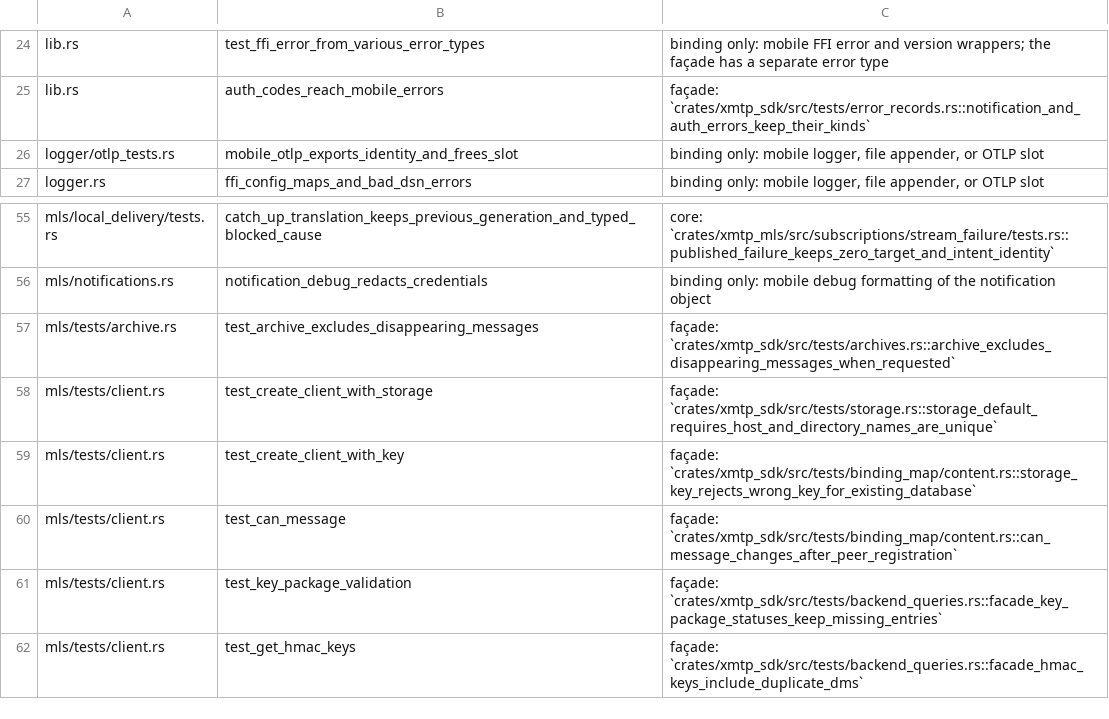
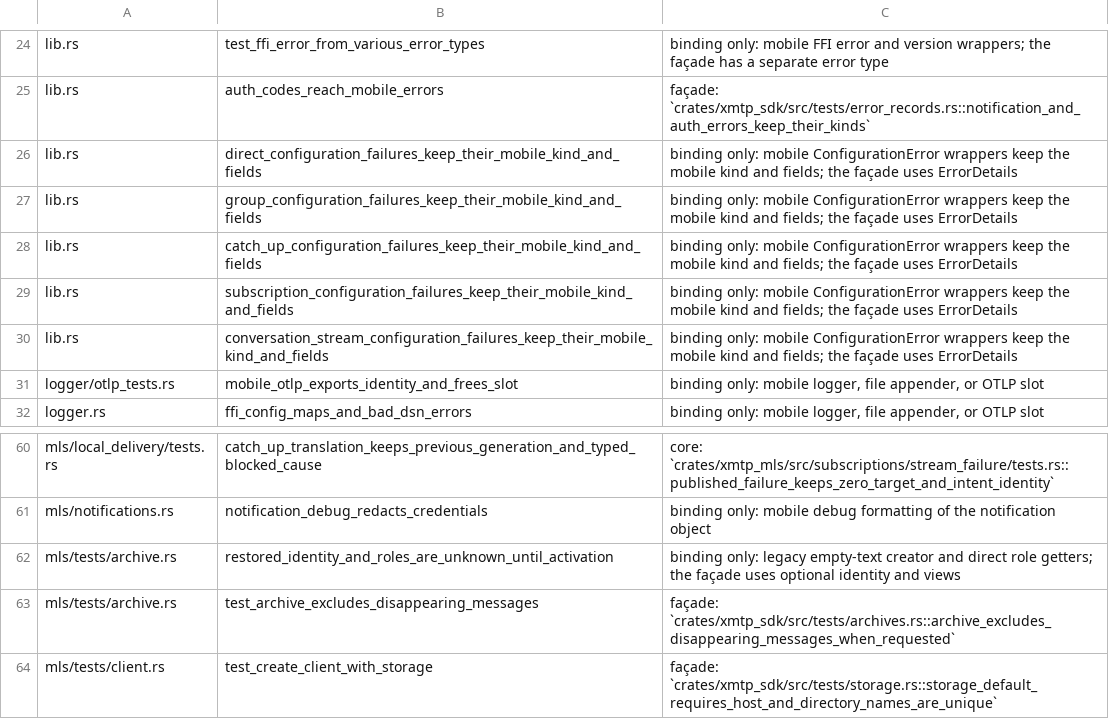
Before and after one commit to xmtp/libxmtp, a TSV file: dev/sdk/binding-test-map.tsv, drawn as a sheet; only a part is shown, gaps mark what is left out; the shorter side is filled out with more unchanged rows; the diff names each change by its address in the sheet, - before the commit and + after, or states it on an @@ line.

```diff
--- a/dev/sdk/binding-test-map.tsv
+++ b/dev/sdk/binding-test-map.tsv
+row 26: lib.rs | direct_configuration_failures_keep_their_mobile_kind_and_fields | binding only: mobile ConfigurationError wrappers keep the mobile kind and fields; the façade uses ErrorDetails
+row 27: lib.rs | group_configuration_failures_keep_their_mobile_kind_and_fields | binding only: mobile ConfigurationError wrappers keep the mobile kind and fields; the façade uses ErrorDetails
+row 28: lib.rs | catch_up_configuration_failures_keep_their_mobile_kind_and_fields | binding only: mobile ConfigurationError wrappers keep the mobile kind and fields; the façade uses ErrorDetails
+row 29: lib.rs | subscription_configuration_failures_keep_their_mobile_kind_and_fields | binding only: mobile ConfigurationError wrappers keep the mobile kind and fields; the façade uses ErrorDetails
+row 30: lib.rs | conversation_stream_configuration_failures_keep_their_mobile_kind_and_fields | binding only: mobile ConfigurationError wrappers keep the mobile kind and fields; the façade uses ErrorDetails
+row 62: mls/tests/archive.rs | restored_identity_and_roles_are_unknown_until_activation | binding only: legacy empty-text creator and direct role getters; the façade uses optional identity and views
```
Also changed, not shown: crates/xmtp_sdk/dev/isolation-pins.tsv, 38 other files.
